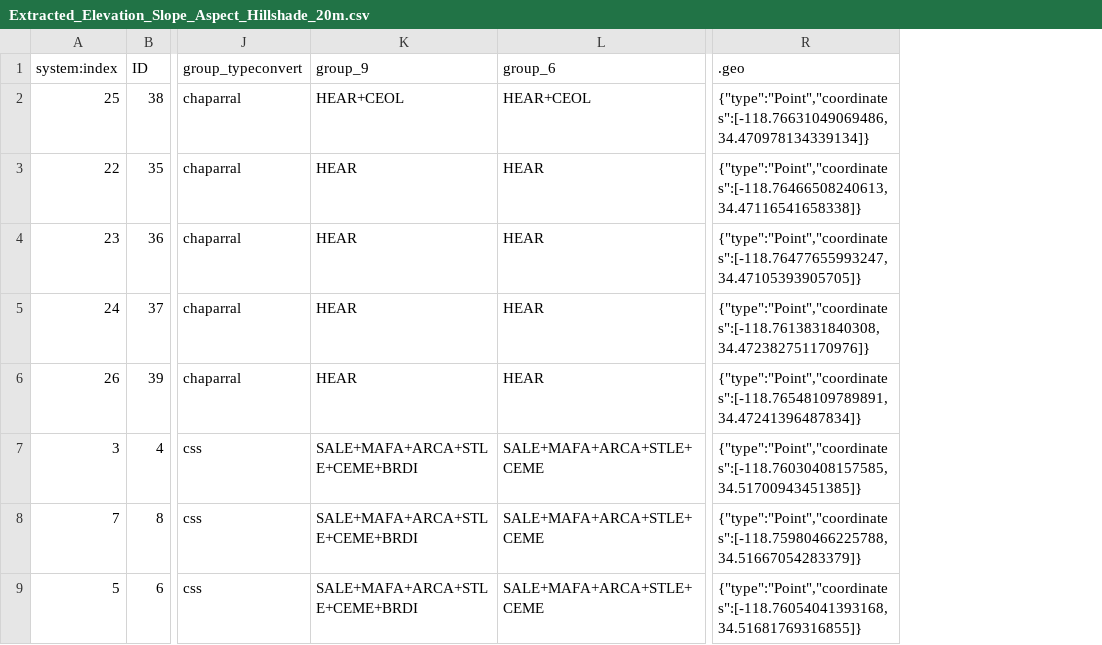
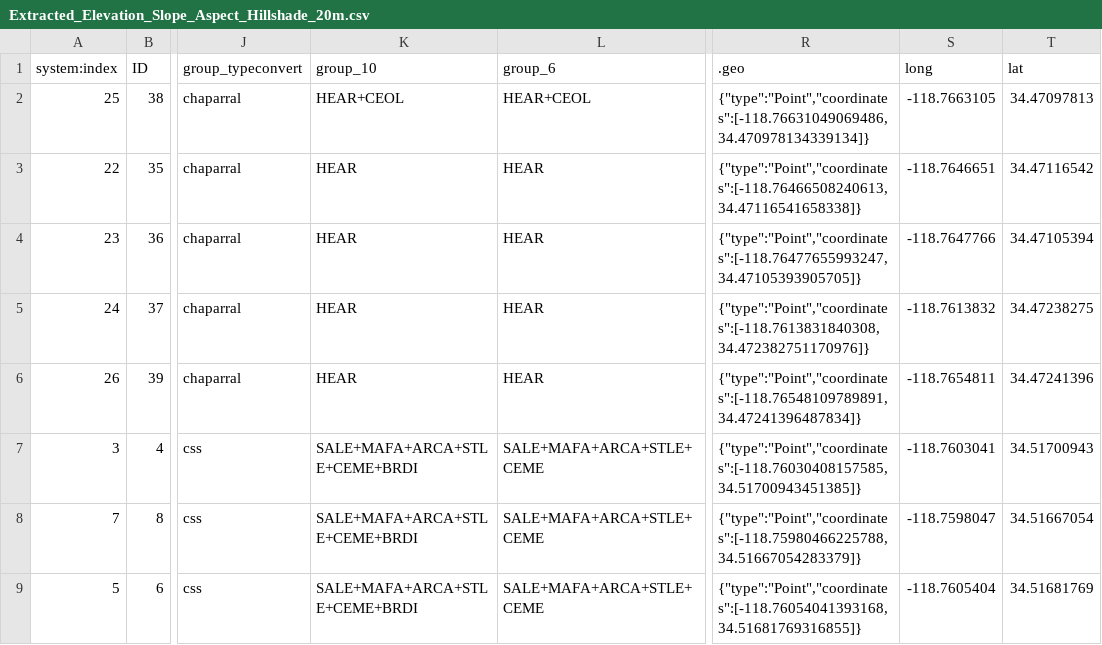
Before and after one commit to steph4301/chaparraldegradation_2022, a CSV file: Extracted_Elevation_Slope_Aspect_Hillshade_20m.csv, drawn as a sheet; only a part is shown, gaps mark what is left out; the diff names each change by its address in the sheet, - before the commit and + after, or states it on an @@ line.

Commit message:
updated with lat and long

```diff
--- a/Extracted_Elevation_Slope_Aspect_Hillshade_20m.csv
+++ b/Extracted_Elevation_Slope_Aspect_Hillshade_20m.csv
+column S (long), rows 2-9: -118.7663105 | -118.7646651 | -118.7647766 | -118.7613832 | -118.7654811 | -118.7603041 | -118.7598047 | -118.7605404
+column T (lat), rows 2-9: 34.47097813 | 34.47116542 | 34.47105394 | 34.47238275 | 34.47241396 | 34.51700943 | 34.51667054 | 34.51681769
-K1: group_9
+K1: group_10
```
